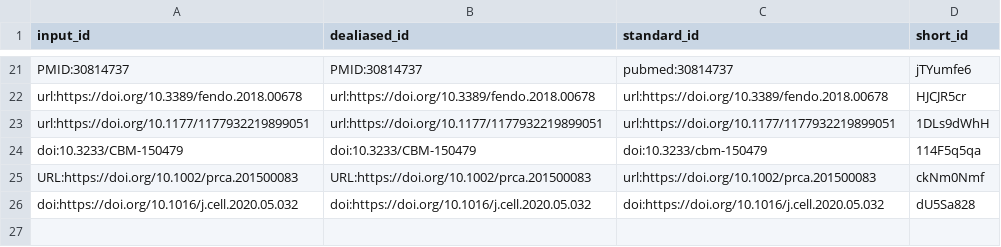
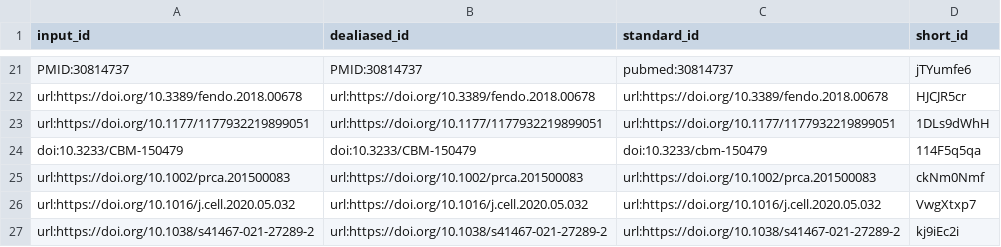
Before and after one commit to jessegmeyerlab/2022-multi-omics-review, a TSV file: citations.tsv, drawn as a sheet; only a part is shown, gaps mark what is left out.

```diff
--- a/citations.tsv
+++ b/citations.tsv
@@ -24,3 +24,4 @@ url:https://doi.org/10.1177/1177932219899051	url:https://doi.org/10.1177/1177932
 doi:10.3233/CBM-150479	doi:10.3233/CBM-150479	doi:10.3233/cbm-150479	114F5q5qa
-URL:https://doi.org/10.1002/prca.201500083	URL:https://doi.org/10.1002/prca.201500083	url:https://doi.org/10.1002/prca.201500083	ckNm0Nmf
-doi:https://doi.org/10.1016/j.cell.2020.05.032	doi:https://doi.org/10.1016/j.cell.2020.05.032	doi:https://doi.org/10.1016/j.cell.2020.05.032	dU5Sa828
+url:https://doi.org/10.1002/prca.201500083	url:https://doi.org/10.1002/prca.201500083	url:https://doi.org/10.1002/prca.201500083	ckNm0Nmf
+url:https://doi.org/10.1016/j.cell.2020.05.032	url:https://doi.org/10.1016/j.cell.2020.05.032	url:https://doi.org/10.1016/j.cell.2020.05.032	VwgXtxp7
+url:https://doi.org/10.1038/s41467-021-27289-2	url:https://doi.org/10.1038/s41467-021-27289-2	url:https://doi.org/10.1038/s41467-021-27289-2	kj9iEc2i
```
Also changed, not shown: 6 other files.
